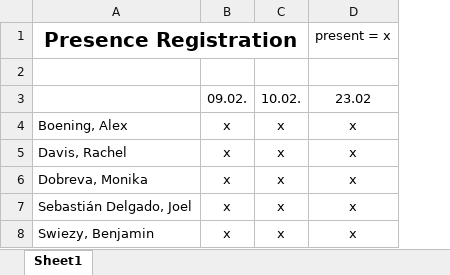
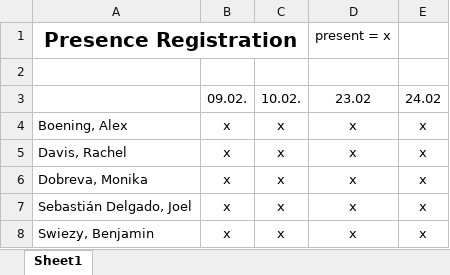
Before and after one commit to MonikaDobreva/PRJ22021, an Excel workbook: project-management/PresenceRegistration.xlsx, sheet Sheet1, drawn as a sheet; values as stored, in another font and other column widths than the file's, no borders; the diff names each change by its address in the sheet, - before the commit and + after, or states it on an @@ line.

Commit message:
Add presence for 24.02

```diff
--- a/project-management/PresenceRegistration.xlsx (sheet Sheet1)
+++ b/project-management/PresenceRegistration.xlsx (sheet Sheet1)
+column E, rows 3-8: 24.02 | x | x | x | x | x
```
